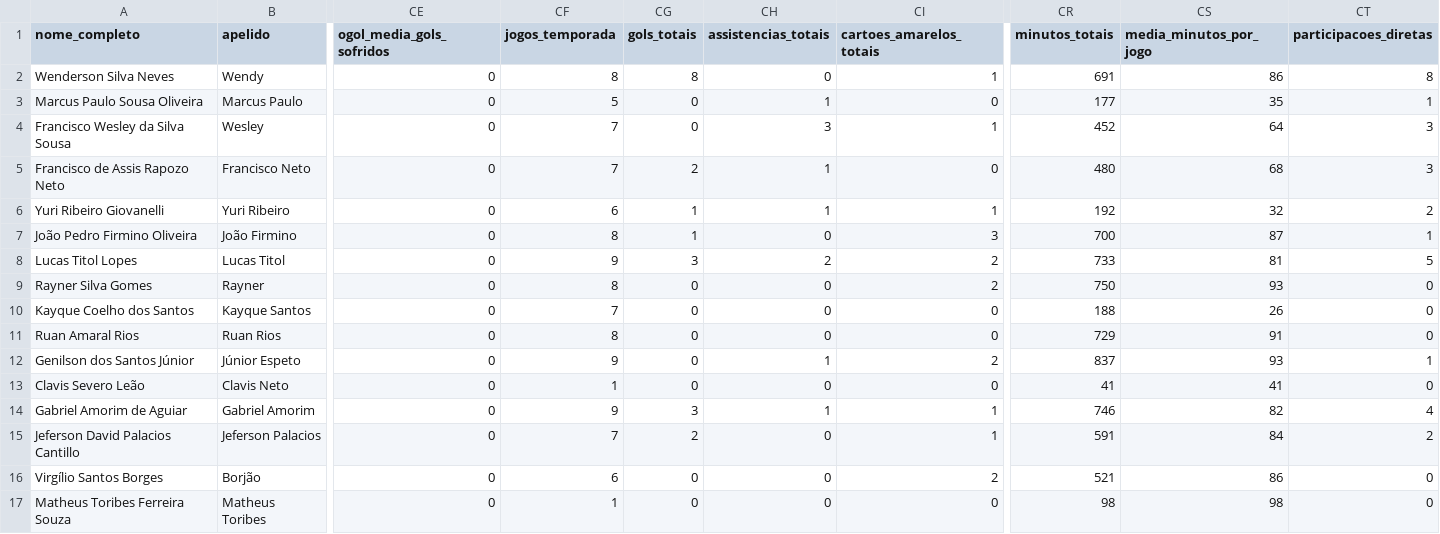
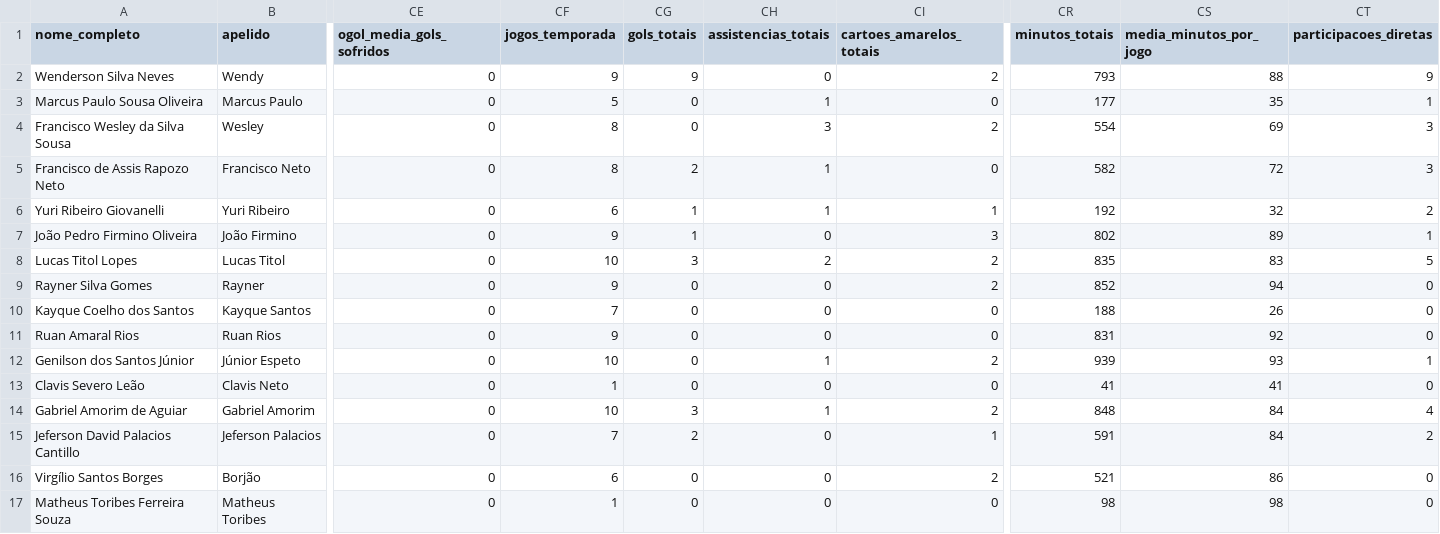
Before and after one commit to Guibfpinto/Web_App_Linhares, a CSV file: perfil_completo_jogadores_profissional_2026.csv, drawn as a sheet; only a part is shown, gaps mark what is left out; the diff covers the shown part only; the diff names each change by its address in the sheet, - before the commit and + after, or states it on an @@ line.

```diff
--- a/perfil_completo_jogadores_profissional_2026.csv
+++ b/perfil_completo_jogadores_profissional_2026.csv
-CF2 (jogos_temporada): 8
+CF2 (jogos_temporada): 9
-CG2 (gols_totais): 8
+CG2 (gols_totais): 9
-CI2 (cartoes_amarelos_totais): 1
+CI2 (cartoes_amarelos_totais): 2
-CR2 (minutos_totais): 691
+CR2 (minutos_totais): 793
-CS2 (media_minutos_por_jogo): 86
+CS2 (media_minutos_por_jogo): 88
-CT2 (participacoes_diretas): 8
+CT2 (participacoes_diretas): 9
-CF4:CF5 (jogos_temporada): 7
+CF4:CF5 (jogos_temporada): 8
-CI4 (cartoes_amarelos_totais): 1
+CI4 (cartoes_amarelos_totais): 2
-CR4 (minutos_totais): 452
+CR4 (minutos_totais): 554
-CS4 (media_minutos_por_jogo): 64
+CS4 (media_minutos_por_jogo): 69
-CR5 (minutos_totais): 480
+CR5 (minutos_totais): 582
-CS5 (media_minutos_por_jogo): 68
+CS5 (media_minutos_por_jogo): 72
-CF7 (jogos_temporada): 8
+CF7 (jogos_temporada): 9
-CR7 (minutos_totais): 700
+CR7 (minutos_totais): 802
-CS7 (media_minutos_por_jogo): 87
+CS7 (media_minutos_por_jogo): 89
-CF8 (jogos_temporada): 9
+CF8 (jogos_temporada): 10
-CR8 (minutos_totais): 733
+CR8 (minutos_totais): 835
-CS8 (media_minutos_por_jogo): 81
+CS8 (media_minutos_por_jogo): 83
-CF9 (jogos_temporada): 8
+CF9 (jogos_temporada): 9
-CR9 (minutos_totais): 750
+CR9 (minutos_totais): 852
-CS9 (media_minutos_por_jogo): 93
+CS9 (media_minutos_por_jogo): 94
-CF11 (jogos_temporada): 8
+CF11 (jogos_temporada): 9
-CR11 (minutos_totais): 729
+CR11 (minutos_totais): 831
-CS11 (media_minutos_por_jogo): 91
+CS11 (media_minutos_por_jogo): 92
-CF12 (jogos_temporada): 9
+CF12 (jogos_temporada): 10
-CR12 (minutos_totais): 837
+CR12 (minutos_totais): 939
-CF14 (jogos_temporada): 9
+CF14 (jogos_temporada): 10
-CI14 (cartoes_amarelos_totais): 1
+CI14 (cartoes_amarelos_totais): 2
-CR14 (minutos_totais): 746
+CR14 (minutos_totais): 848
-CS14 (media_minutos_por_jogo): 82
+CS14 (media_minutos_por_jogo): 84
```
Also changed, not shown: 9 edited cells elsewhere in this file, perfil_completo_comissao_2026.csv, 1 other file.
